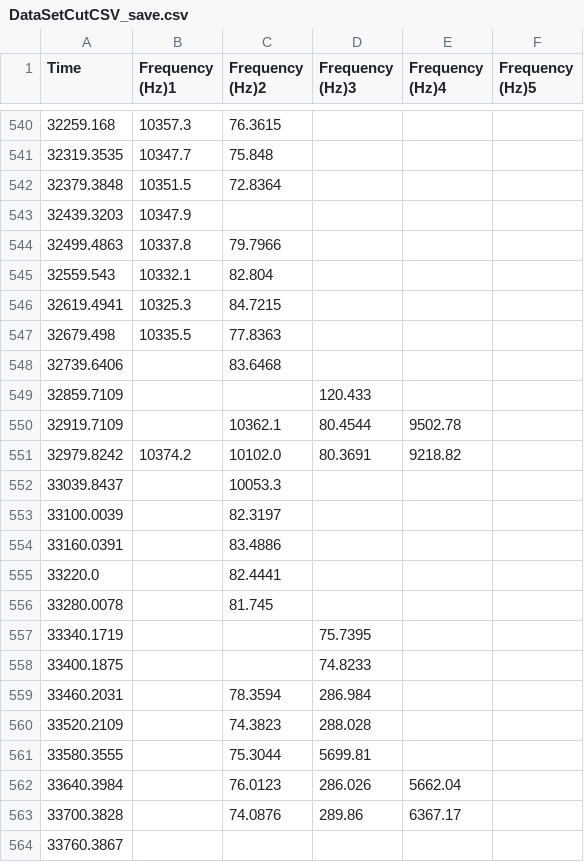
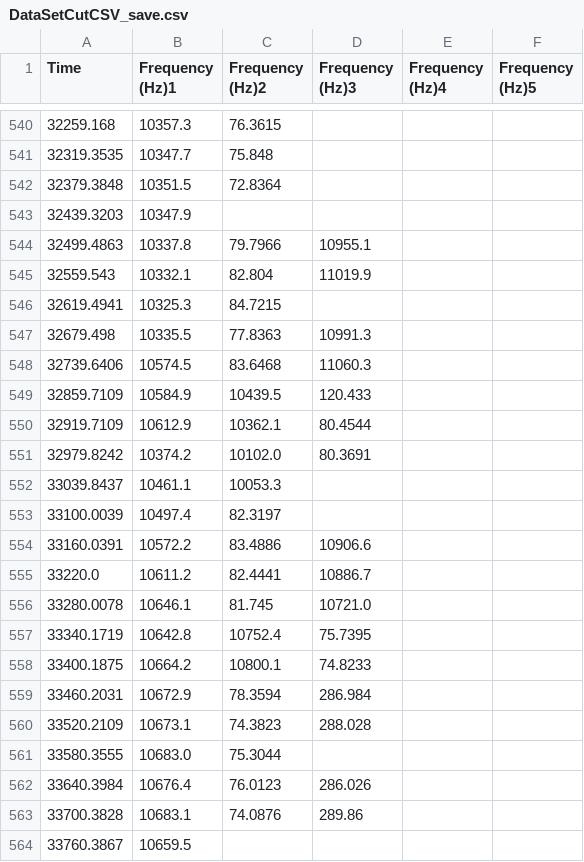
Before and after one commit to lmaksimll/PointEdit-beta, a CSV file: DataSetCutCSV_save.csv, drawn as a sheet; only a part is shown, gaps mark what is left out; the diff covers the shown part only.

```diff
--- a/DataSetCutCSV_save.csv
+++ b/DataSetCutCSV_save.csv
@@ -543,22 +543,22 @@ Time;Frequency (Hz)1;Frequency (Hz)2;Frequency (Hz)3;Frequency (Hz)4;Frequency (
 32439.3203;10347.9;;;;
-32499.4863;10337.8;79.7966;;;
-32559.543;10332.1;82.804;;;
+32499.4863;10337.8;79.7966;10955.1;;
+32559.543;10332.1;82.804;11019.9;;
 32619.4941;10325.3;84.7215;;;
-32679.498;10335.5;77.8363;;;
-32739.6406;;83.6468;;;
-32859.7109;;;120.433;;
-32919.7109;;10362.1;80.4544;9502.78;
-32979.8242;10374.2;10102.0;80.3691;9218.82;
-33039.8437;;10053.3;;;
-33100.0039;;82.3197;;;
-33160.0391;;83.4886;;;
-33220.0;;82.4441;;;
-33280.0078;;81.745;;;
-33340.1719;;;75.7395;;
-33400.1875;;;74.8233;;
-33460.2031;;78.3594;286.984;;
-33520.2109;;74.3823;288.028;;
-33580.3555;;75.3044;5699.81;;
-33640.3984;;76.0123;286.026;5662.04;
-33700.3828;;74.0876;289.86;6367.17;
-33760.3867;;;;;
+32679.498;10335.5;77.8363;10991.3;;
+32739.6406;10574.5;83.6468;11060.3;;
+32859.7109;10584.9;10439.5;120.433;;
+32919.7109;10612.9;10362.1;80.4544;;
+32979.8242;10374.2;10102.0;80.3691;;
+33039.8437;10461.1;10053.3;;;
+33100.0039;10497.4;82.3197;;;
+33160.0391;10572.2;83.4886;10906.6;;
+33220.0;10611.2;82.4441;10886.7;;
+33280.0078;10646.1;81.745;10721.0;;
+33340.1719;10642.8;10752.4;75.7395;;
+33400.1875;10664.2;10800.1;74.8233;;
+33460.2031;10672.9;78.3594;286.984;;
+33520.2109;10673.1;74.3823;288.028;;
+33580.3555;10683.0;75.3044;;;
+33640.3984;10676.4;76.0123;286.026;;
+33700.3828;10683.1;74.0876;289.86;;
+33760.3867;10659.5;;;;
```
Also changed, not shown: 106 edited cells elsewhere in this file, 9 other files.
